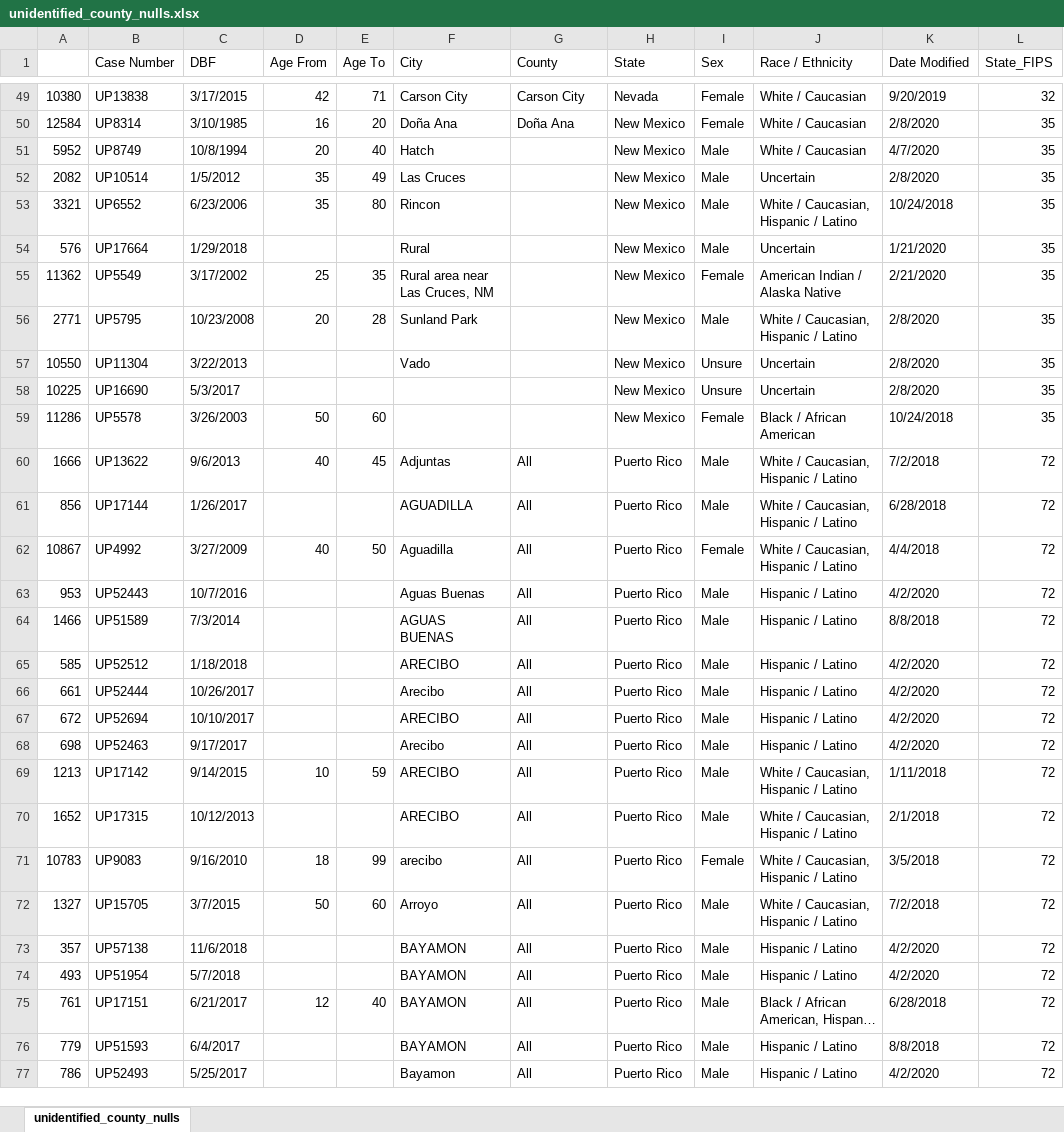
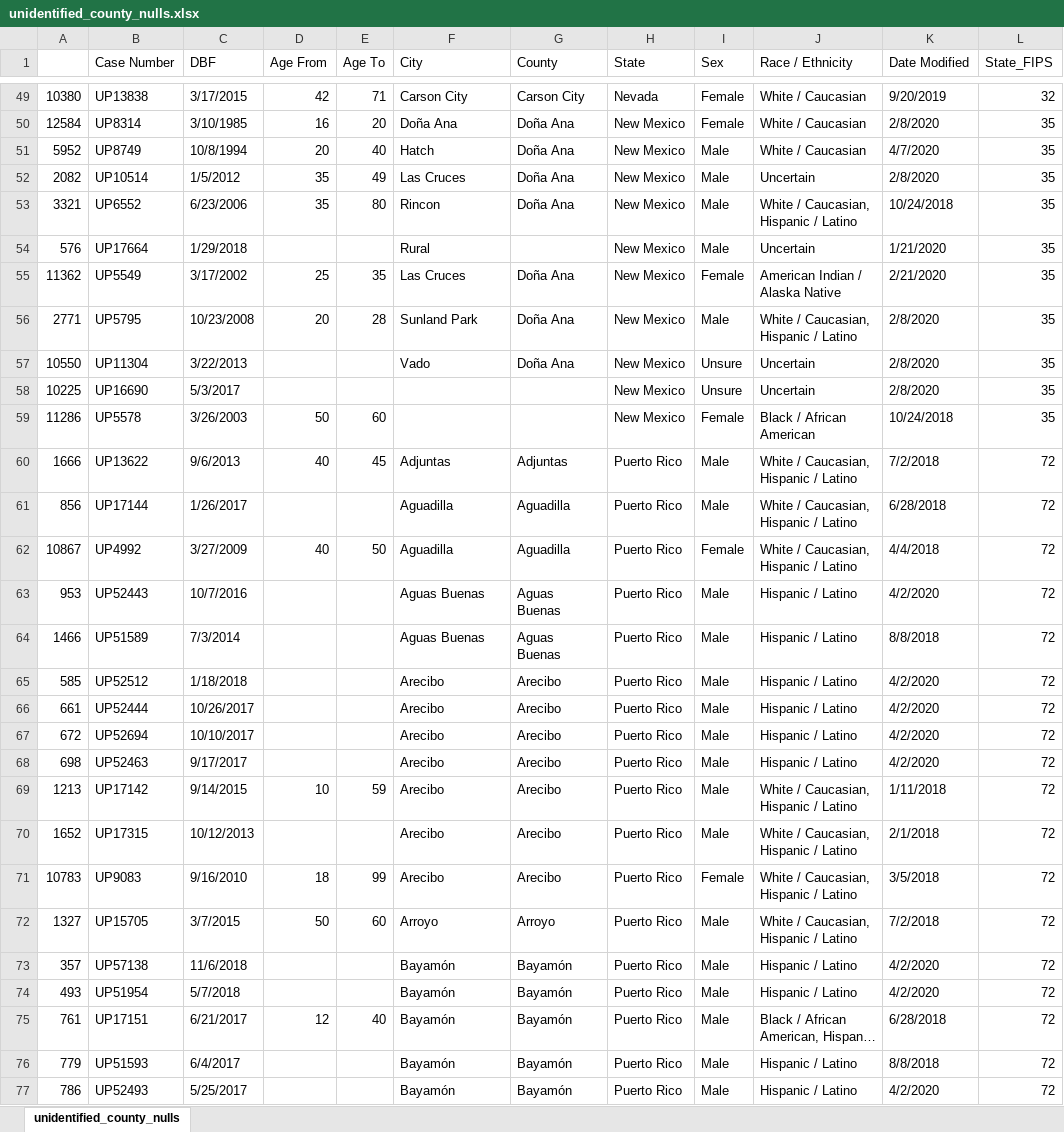
Before and after one commit to Christopher-Pierson/The-Lost-People, an Excel workbook: data/unidentified_county_nulls.xlsx, sheet unidentified_county_nulls, drawn as a sheet; only a part is shown, gaps mark what is left out; long unchanged cells end in …; values as stored, in another font and other column widths than the file's, no cell formats; the diff covers the shown part only; the diff names each change by its address in the sheet, - before the commit and + after, or states it on an @@ line.

```diff
--- a/data/unidentified_county_nulls.xlsx (sheet unidentified_county_nulls)
+++ b/data/unidentified_county_nulls.xlsx (sheet unidentified_county_nulls)
-G51:G53 (County): (empty)
+G51:G53 (County): Doña Ana
-F55 (City): Rural area near Las Cruces, NM
+F55 (City): Las Cruces
-G55:G57 (County): (empty)
+G55:G57 (County): Doña Ana
-G60 (County): All
+G60 (County): Adjuntas
-F61 (City): AGUADILLA
+F61 (City): Aguadilla
-G61:G62 (County): All
+G61:G62 (County): Aguadilla
-G63:G64 (County): All
+G63:G64 (County): Aguas Buenas
-F64 (City): AGUAS BUENAS
+F64 (City): Aguas Buenas
-F65 (City): ARECIBO
+F65 (City): Arecibo
-G65:G71 (County): All
+G65:G71 (County): Arecibo
-F67 (City): ARECIBO
+F67 (City): Arecibo
-F69:F70 (City): ARECIBO
+F69:F70 (City): Arecibo
-F71 (City): arecibo
+F71 (City): Arecibo
-G72 (County): All
+G72 (County): Arroyo
-F73:F76 (City): BAYAMON
+F73:F76 (City): Bayamón
-G73:G77 (County): All
+G73:G77 (County): Bayamón
-F77 (City): Bayamon
+F77 (City): Bayamón
```
Also changed, not shown: 399 edited cells elsewhere in this sheet, cell formats, 4 other files.
